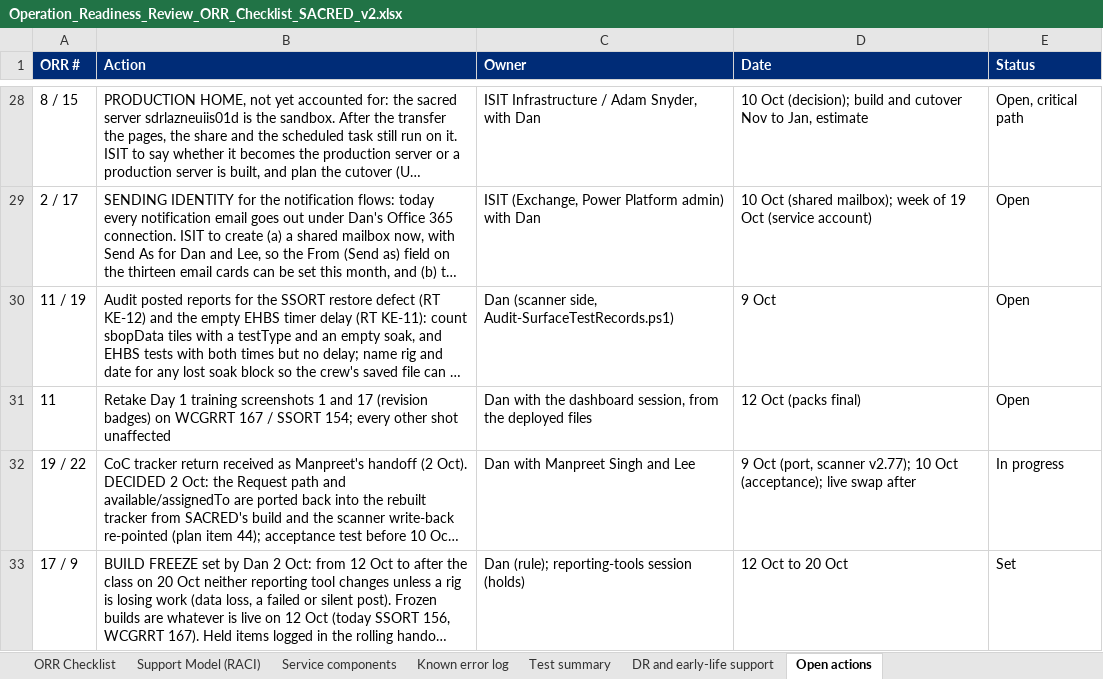
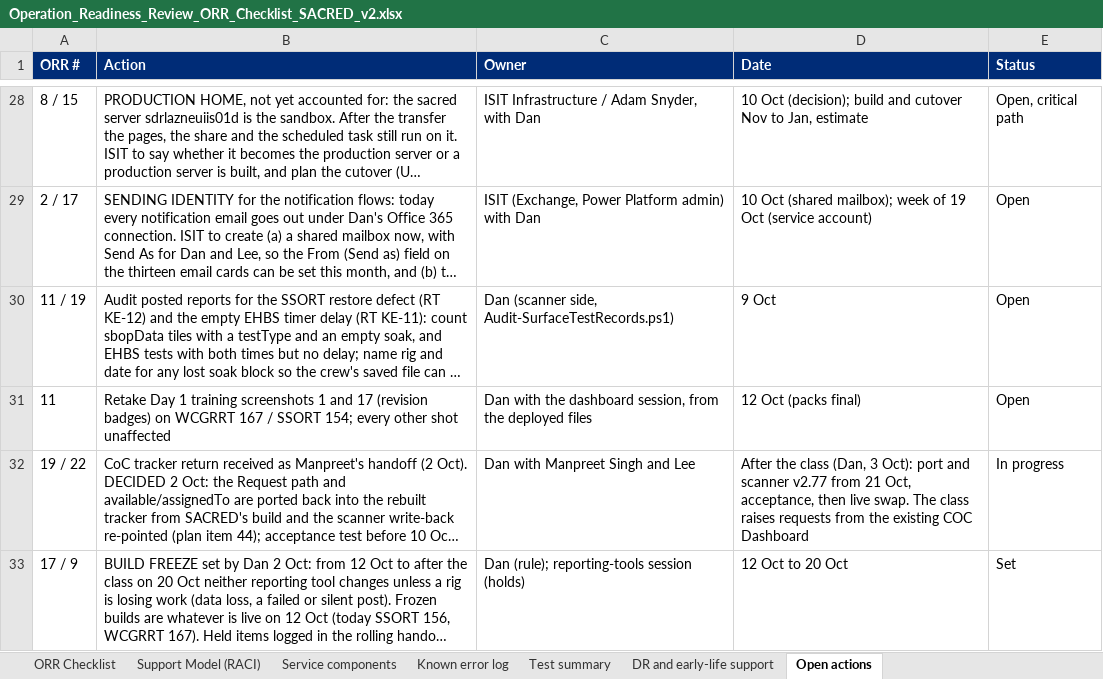
Before and after one commit to dplant494-svg/Dans-projects, an Excel workbook: Operation_Readiness_Review_ORR_Checklist_SACRED_v2.xlsx, sheet Open actions, drawn as a sheet; only a part is shown, gaps mark what is left out; long unchanged cells end in …; values as stored, in another font and other column widths than the file's, no borders; the diff names each change by its address in the sheet, - before the commit and + after, or states it on an @@ line.

```diff
--- a/Operation_Readiness_Review_ORR_Checklist_SACRED_v2.xlsx (sheet Open actions)
+++ b/Operation_Readiness_Review_ORR_Checklist_SACRED_v2.xlsx (sheet Open actions)
-D32 (Date): 9 Oct (port, scanner v2.77); 10 Oct (acceptance); live swap after
+D32 (Date): After the class (Dan, 3 Oct): port and scanner v2.77 from 21 Oct, acceptance, then live swap. The class raises requests from the existing COC Dashboard
```
Also changed, not shown: sheet Known error log, 7 other files.
